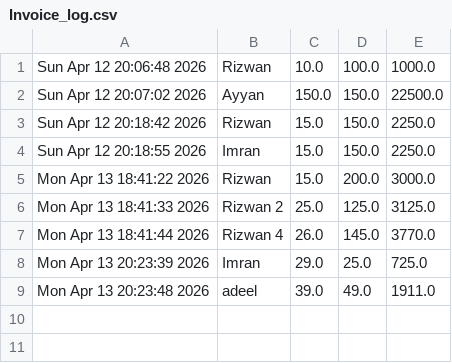
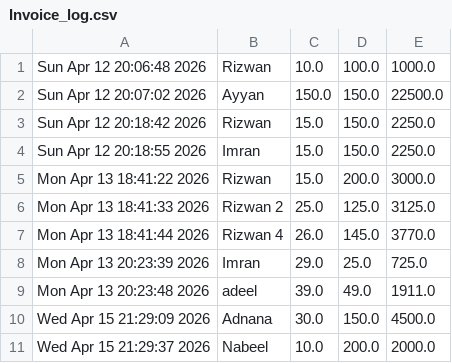
Before and after one commit to Rizwanmunawar92/ProgrammeToInvoiceMultipleClientsAndStoreDetailsinCSVfile, a CSV file: Invoice_log.csv, drawn as a sheet; the diff names each change by its address in the sheet, - before the commit and + after, or states it on an @@ line.

Commit message:
How to create a summary of any specific item from the data

```diff
--- a/Invoice_log.csv
+++ b/Invoice_log.csv
+row 10: Wed Apr 15 21:29:09 2026 | Adnana | 30.0 | 150.0 | 4500.0
+row 11: Wed Apr 15 21:29:37 2026 | Nabeel | 10.0 | 200.0 | 2000.0
```
Also changed, not shown: 1 other file.
